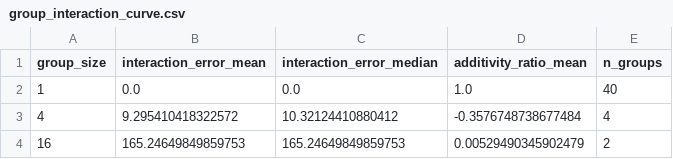
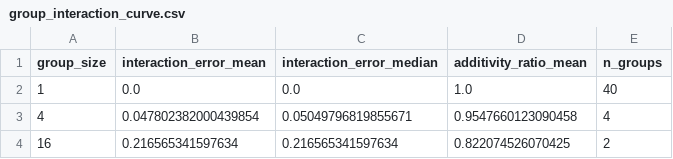
Before and after one commit to Hieu475/adaptive_3dgs, a CSV file: results/gate1_headroom/group_interaction_curve.csv, drawn as a sheet.

Commit message:
feat(all-five): gate1 regen pose-fixed, per-frame adaptive routing, multiscene150, GN tracker+ATE, supp video

```diff
--- a/results/gate1_headroom/group_interaction_curve.csv
+++ b/results/gate1_headroom/group_interaction_curve.csv
@@ -2,3 +2,3 @@ group_size,interaction_error_mean,interaction_error_median,additivity_ratio_mean
 1,0.0,0.0,1.0,40
-4,9.295410418322572,10.32124410880412,-0.3576748738677484,4
-16,165.24649849859753,165.24649849859753,0.00529490345902479,2
+4,0.047802382000439854,0.05049796819855671,0.9547660123090458,4
+16,0.216565341597634,0.216565341597634,0.822074526070425,2
```
Also changed, not shown: 32 other files.
